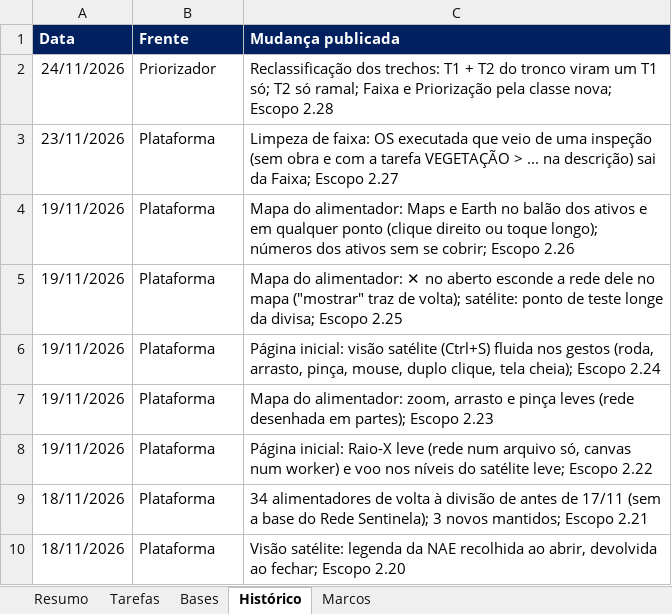
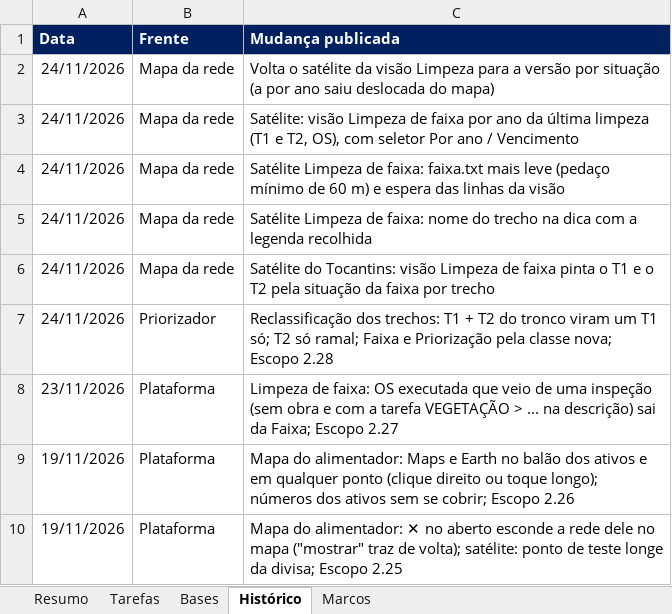
Before and after one commit to LGRSV/vera-vegeta-o-back, an Excel workbook: teste/escopo/ARGOS_acompanhamento.xlsx, sheet Histórico, drawn as a sheet; only a part is shown; the shorter side is filled out with more unchanged rows; values as stored, in another font and other column widths than the file's, no borders; the diff names each change by its address in the sheet, - before the commit and + after, or states it on an @@ line.

```diff
--- a/teste/escopo/ARGOS_acompanhamento.xlsx (sheet Histórico)
+++ b/teste/escopo/ARGOS_acompanhamento.xlsx (sheet Histórico)
+row 2: 24/11/2026 | Mapa da rede | Volta o satélite da visão Limpeza para a versão por situação (a por ano saiu deslocada do mapa)
+row 3: 24/11/2026 | Mapa da rede | Satélite: visão Limpeza de faixa por ano da última limpeza (T1 e T2, OS), com seletor Por ano / Vencimento
+row 4: 24/11/2026 | Mapa da rede | Satélite Limpeza de faixa: faixa.txt mais leve (pedaço mínimo de 60 m) e espera das linhas da visão
+row 5: 24/11/2026 | Mapa da rede | Satélite Limpeza de faixa: nome do trecho na dica com a legenda recolhida
+row 6: 24/11/2026 | Mapa da rede | Satélite do Tocantins: visão Limpeza de faixa pinta o T1 e o T2 pela situação da faixa por trecho
```
Also changed, not shown: sheet Tarefas, 6 other files.
